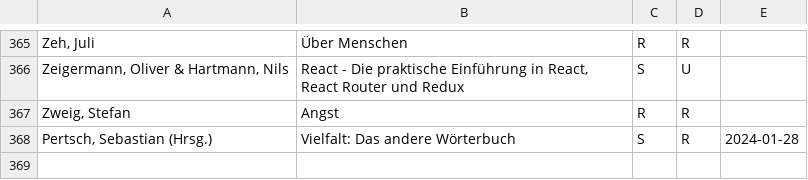
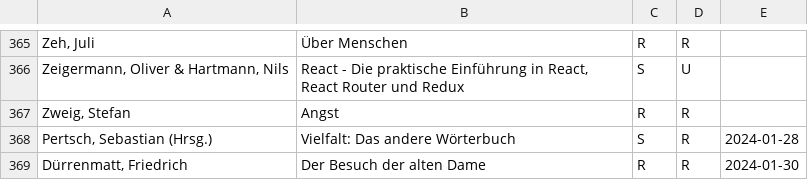
Before and after one commit to michael-simons/goodreads, a CSV file: all.csv, drawn as a sheet; only a part is shown, gaps mark what is left out; the diff names each change by its address in the sheet, - before the commit and + after, or states it on an @@ line.

Commit message:
Dame zu Besuch.

```diff
--- a/all.csv
+++ b/all.csv
+row 369: Dürrenmatt, Friedrich | Der Besuch der alten Dame | R | R | 2024-01-30
```
